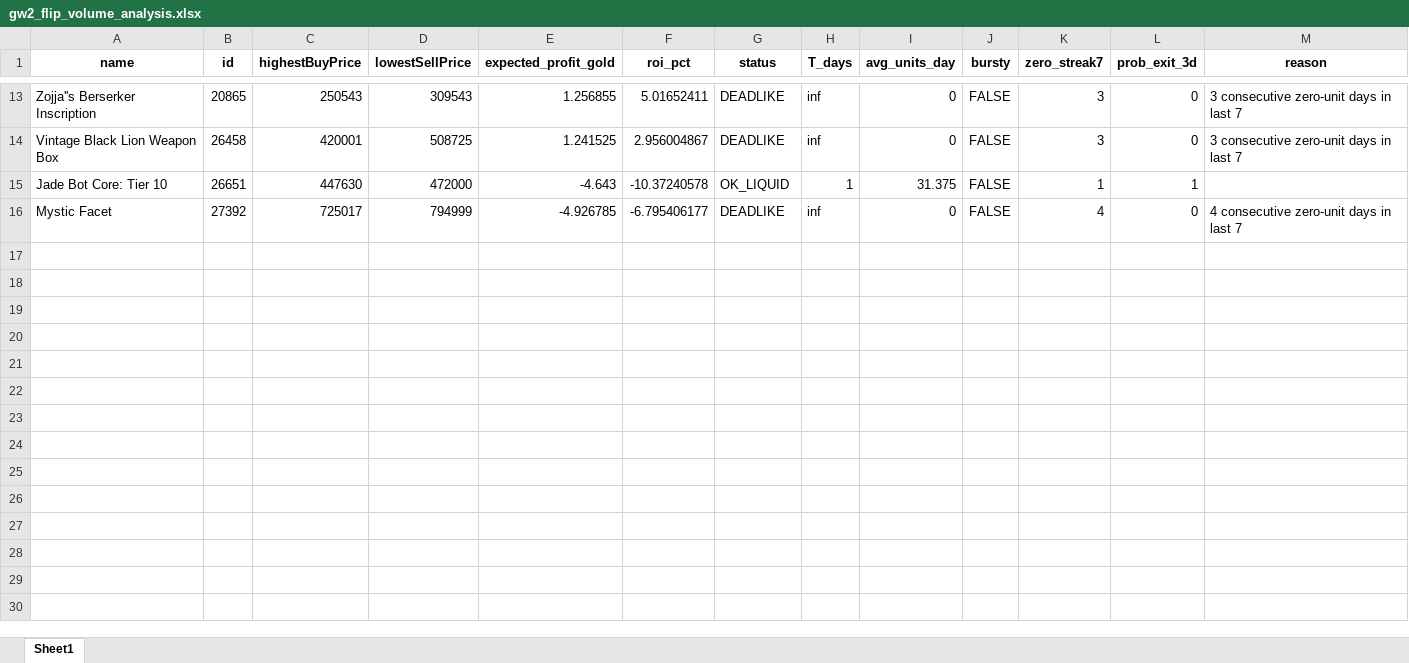
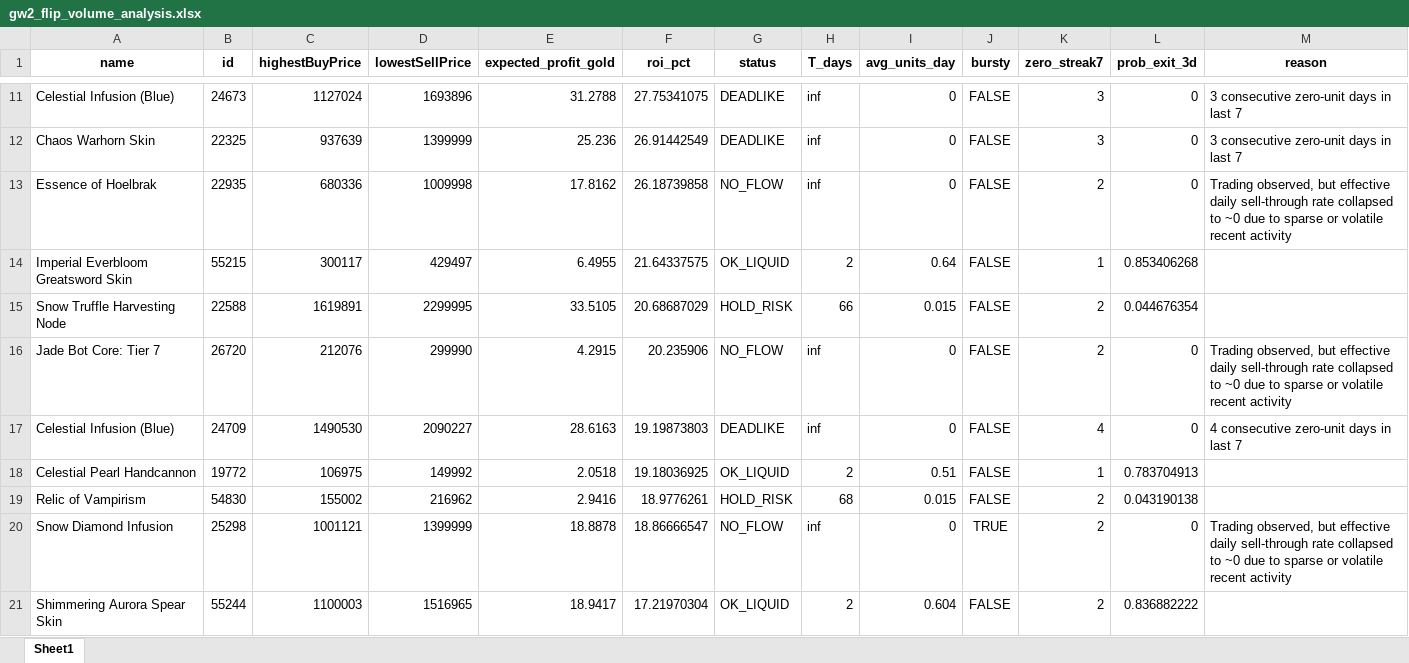
Before and after one commit to harshk2402/GW2-Quant-Trading, an Excel workbook: gw2_flip_volume_analysis.xlsx, sheet Sheet1, drawn as a sheet; only a part is shown, gaps mark what is left out; values as stored, in another font and other column widths than the file's, no borders; removed rows and columns are numbered as before the commit, all else as after; the diff covers the shown part only; the diff names each change by its address in the sheet, - before the commit and + after, or states it on an @@ line.

```diff
--- a/gw2_flip_volume_analysis.xlsx (sheet Sheet1)
+++ b/gw2_flip_volume_analysis.xlsx (sheet Sheet1)
-A11 (name): Zojja''s Berserker Inscription
+A11 (name): Celestial Infusion (Blue)
-B11 (id): 20865
+B11 (id): 24673
-C11 (highestBuyPrice): 250543
+C11 (highestBuyPrice): 1127024
-D11 (lowestSellPrice): 309543
+D11 (lowestSellPrice): 1693896
-E11 (expected_profit_gold): 1.256855
+E11 (expected_profit_gold): 31.2788
-F11 (roi_pct): 5.01652411
+F11 (roi_pct): 27.75341075
-A12 (name): Vintage Black Lion Weapon Box
+A12 (name): Chaos Warhorn Skin
-B12 (id): 26458
+B12 (id): 22325
-C12 (highestBuyPrice): 420001
+C12 (highestBuyPrice): 937639
-D12 (lowestSellPrice): 508725
+D12 (lowestSellPrice): 1399999
-E12 (expected_profit_gold): 1.241525
+E12 (expected_profit_gold): 25.236
-F12 (roi_pct): 2.956004867
+F12 (roi_pct): 26.91442549
-row 15: Jade Bot Core: Tier 10 | 26651 | 447630 | 472000 | -4.643 | -10.37240578 | OK_LIQUID | 1 | 31.375 | FALSE | 1 | 1
+row 13: Essence of Hoelbrak | 22935 | 680336 | 1009998 | 17.8162 | 26.18739858 | NO_FLOW | inf | 0 | FALSE | 2 | 0 | Trading observed, but effective daily sell-through rate collapsed to ~0 due to sparse or volatile recent activity
+row 14: Imperial Everbloom Greatsword Skin | 55215 | 300117 | 429497 | 6.4955 | 21.64337575 | OK_LIQUID | 2 | 0.64 | FALSE | 1 | 0.853406268
+row 15: Snow Truffle Harvesting Node | 22588 | 1619891 | 2299995 | 33.5105 | 20.68687029 | HOLD_RISK | 66 | 0.015 | FALSE | 2 | 0.044676354
+row 16: Jade Bot Core: Tier 7 | 26720 | 212076 | 299990 | 4.2915 | 20.235906 | NO_FLOW | inf | 0 | FALSE | 2 | 0 | Trading observed, but effective daily sell-through rate collapsed to ~0 due to sparse or volatile recent activity
-A17 (name): Mystic Facet
+A17 (name): Celestial Infusion (Blue)
-B17 (id): 27392
+B17 (id): 24709
-C17 (highestBuyPrice): 725017
+C17 (highestBuyPrice): 1490530
-D17 (lowestSellPrice): 794999
+D17 (lowestSellPrice): 2090227
-E17 (expected_profit_gold): -4.926785
+E17 (expected_profit_gold): 28.6163
-F17 (roi_pct): -6.795406177
+F17 (roi_pct): 19.19873803
+row 18: Celestial Pearl Handcannon | 19772 | 106975 | 149992 | 2.0518 | 19.18036925 | OK_LIQUID | 2 | 0.51 | FALSE | 1 | 0.783704913
+row 19: Relic of Vampirism | 54830 | 155002 | 216962 | 2.9416 | 18.9776261 | HOLD_RISK | 68 | 0.015 | FALSE | 2 | 0.043190138
+row 20: Snow Diamond Infusion | 25298 | 1001121 | 1399999 | 18.8878 | 18.86666547 | NO_FLOW | inf | 0 | TRUE | 2 | 0 | Trading observed, but effective daily sell-through rate collapsed to ~0 due to sparse or volatile recent activity
+row 21: Shimmering Aurora Spear Skin | 55244 | 1100003 | 1516965 | 18.9417 | 17.21970304 | OK_LIQUID | 2 | 0.604 | FALSE | 2 | 0.836882222
```
Also changed, not shown: 6 added rows, 8 removed rows and 16 edited cells elsewhere in this sheet, gw2_trades.xlsx, 3 other files.
